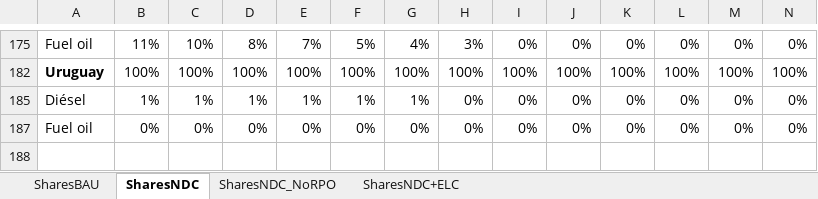
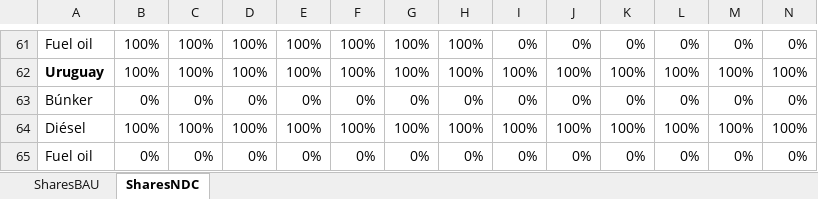
Before and after one commit to Climate-Lead-Group/relac_tx, an Excel workbook: t1_confection/Shares.xlsx, sheet SharesNDC, drawn as a sheet; only a part is shown, gaps mark what is left out; values as stored, in another font and other column widths than the file's, no borders; addresses are those after the commit; rows hold the shown columns only; the diff covers the shown part only; the diff names each change by its address in the sheet, - before the commit and + after, or states it on an @@ line.

```diff
--- a/t1_confection/Shares.xlsx (sheet SharesNDC)
+++ b/t1_confection/Shares.xlsx (sheet SharesNDC)
-sheet tab: SharesNDC_NoRPO
-sheet tab: SharesNDC+ELC
-B61: 11%
+B61: 100%
-C61: 10%
+C61: 100%
-D61: 8%
+D61: 100%
-E61: 7%
+E61: 100%
-F61: 5%
+F61: 100%
-G61: 4%
+G61: 100%
-H61: 3%
+H61: 100%
-A63: Diésel
+A63: Búnker
-B63: 1%
+B63: 0%
-C63: 1%
+C63: 0%
-D63: 1%
+D63: 0%
-E63: 1%
+E63: 0%
-F63: 1%
+F63: 0%
-G63: 1%
+G63: 0%
+row 64: Diésel | 100% | 100% | 100% | 100% | 100% | 100% | 100% | 100% | 100% | 100% | 100% | 100% | 100%
```
Also changed, not shown: 32 added rows, 17 removed rows, 1 moved row and 30 edited cells elsewhere in this sheet, sheet SharesBAU, hidden cells.
